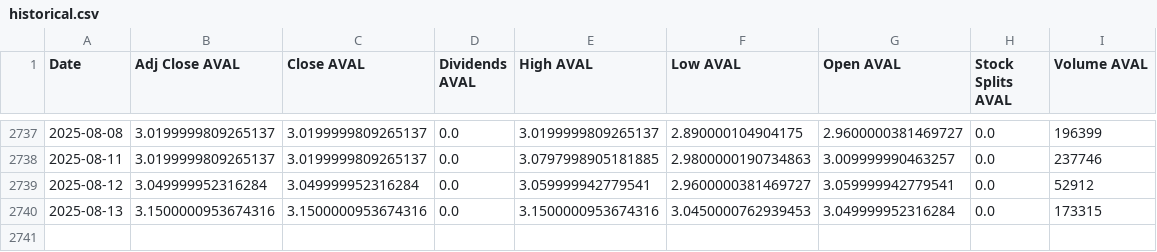
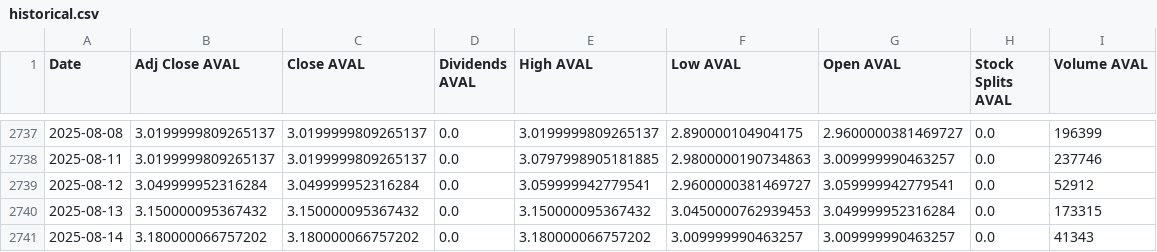
Before and after one commit to paez-dev/proyecto_integrado_v_aval_tracker, a CSV file: src/static/data/historical.csv, drawn as a sheet; only a part is shown, gaps mark what is left out.

```diff
--- a/src/static/data/historical.csv
+++ b/src/static/data/historical.csv
@@ -2739,2 +2739,3 @@ Date,Adj Close AVAL,Close AVAL,Dividends AVAL,High AVAL,Low AVAL,Open AVAL,Stock
 2025-08-12,3.049999952316284,3.049999952316284,0.0,3.059999942779541,2.9600000381469727,3.059999942779541,0.0,52912
-2025-08-13,3.1500000953674316,3.1500000953674316,0.0,3.1500000953674316,3.0450000762939453,3.049999952316284,0.0,173315
+2025-08-13,3.150000095367432,3.150000095367432,0.0,3.150000095367432,3.0450000762939453,3.049999952316284,0.0,173315
+2025-08-14,3.180000066757202,3.180000066757202,0.0,3.180000066757202,3.009999990463257,3.009999990463257,0.0,41343
```
Also changed, not shown: 5 other files.
